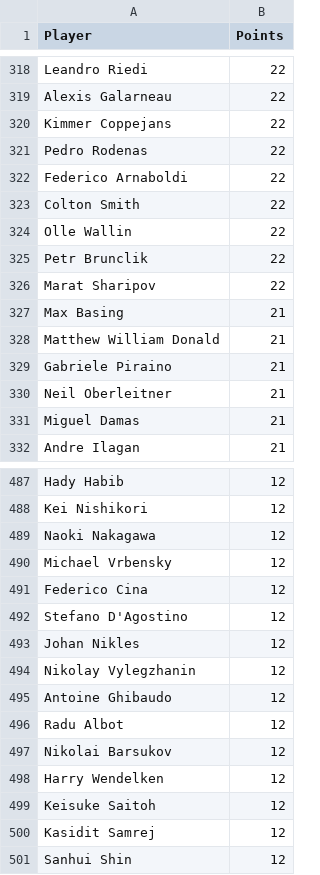
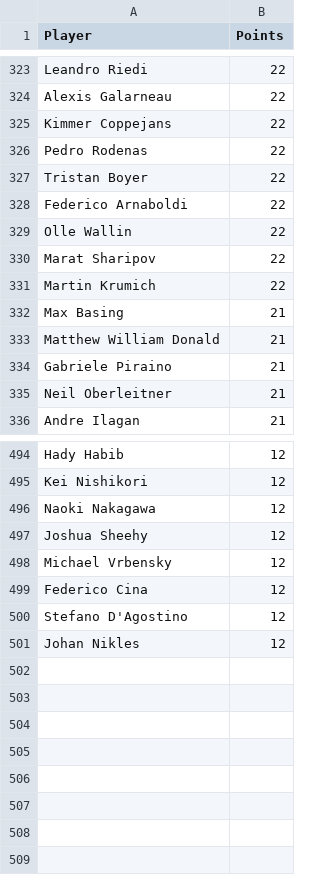
Before and after one commit to peterblum20/ATP-Race-Data, a CSV file: atp_race_top500.csv, drawn as a sheet; only a part is shown, gaps mark what is left out; the diff covers the shown part only.

```diff
--- a/atp_race_top500.csv
+++ b/atp_race_top500.csv
@@ -321,7 +326,7 @@ Kimmer Coppejans,22
 Pedro Rodenas,22
+Tristan Boyer,22
 Federico Arnaboldi,22
-Colton Smith,22
 Olle Wallin,22
-Petr Brunclik,22
 Marat Sharipov,22
+Martin Krumich,22
 Max Basing,21
@@ -330,3 +335,2 @@ Gabriele Piraino,21
 Neil Oberleitner,21
-Miguel Damas,21
 Andre Ilagan,21
@@ -489,2 +496,3 @@ Kei Nishikori,12
 Naoki Nakagawa,12
+Joshua Sheehy,12
 Michael Vrbensky,12
@@ -493,9 +501 @@ Stefano D'Agostino,12
 Johan Nikles,12
-Nikolay Vylegzhanin,12
-Antoine Ghibaudo,12
-Radu Albot,12
-Nikolai Barsukov,12
-Harry Wendelken,12
-Keisuke Saitoh,12
-Kasidit Samrej,12
-Sanhui Shin,12
```
Also changed, not shown: 39 added rows, 31 removed rows and 10 edited cells elsewhere in this file, wta_race_top500.csv.
